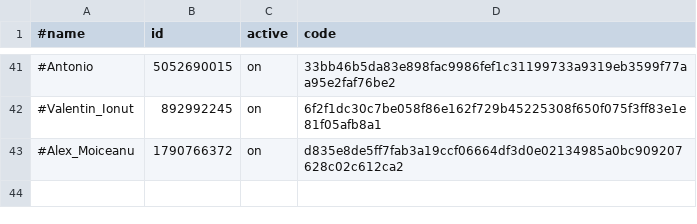
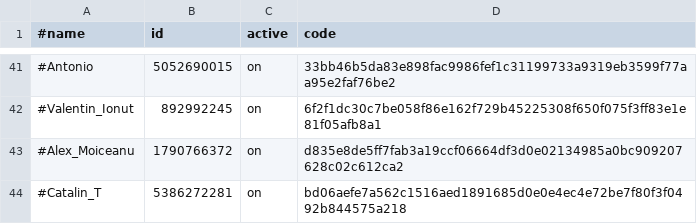
Before and after one commit to b3tin4/pro, a CSV file: fak/auth.csv, drawn as a sheet; only a part is shown, gaps mark what is left out; the diff names each change by its address in the sheet, - before the commit and + after, or states it on an @@ line.

Commit message:
Update auth.csv

```diff
--- a/fak/auth.csv
+++ b/fak/auth.csv
+row 44: #Catalin_T | 5386272281 | on | bd06aefe7a562c1516aed1891685d0e0e4ec4e72be7f80f3f0492b844575a218
```
